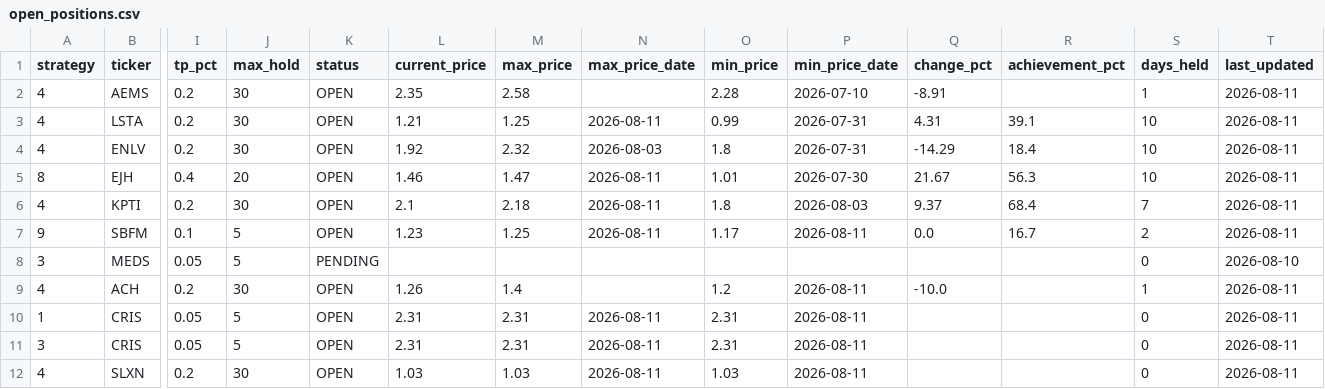
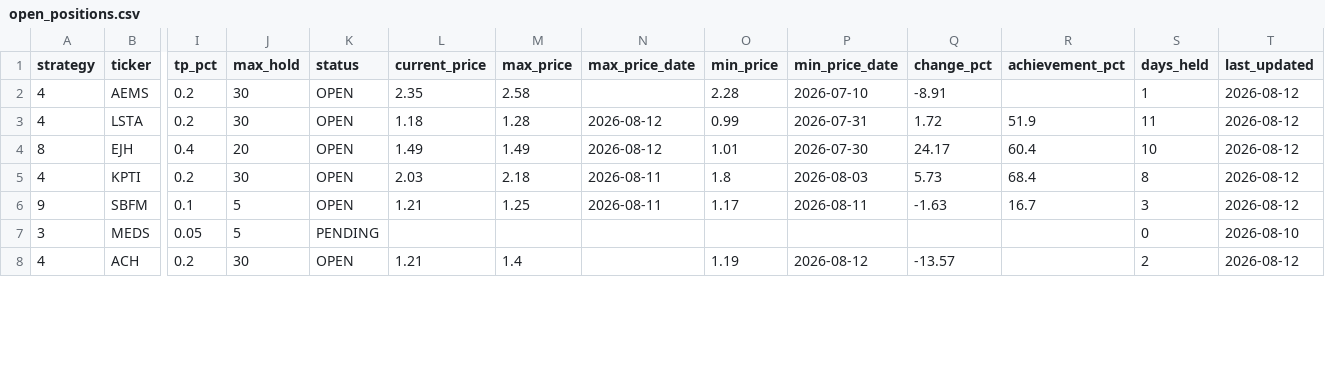
Before and after one commit to jayc950807/surge-scanner, a CSV file: data/open_positions.csv, drawn as a sheet; only a part is shown, gaps mark what is left out; removed rows and columns are numbered as before the commit, all else as after; rows hold the shown columns only; the diff covers the shown part only; the diff names each change by its address in the sheet, - before the commit and + after, or states it on an @@ line.

```diff
--- a/data/open_positions.csv
+++ b/data/open_positions.csv
-T2:T3 (last_updated): 2026-08-11
+T2:T3 (last_updated): 2026-08-12
-L3 (current_price): 1.21
+L3 (current_price): 1.18
-M3 (max_price): 1.25
+M3 (max_price): 1.28
-N3 (max_price_date): 2026-08-11
+N3 (max_price_date): 2026-08-12
-Q3 (change_pct): 4.31
+Q3 (change_pct): 1.72
-R3 (achievement_pct): 39.1
+R3 (achievement_pct): 51.9
-S3 (days_held): 10
+S3 (days_held): 11
-row 4: 4 | ENLV | 0.2 | 30 | OPEN | 1.92 | 2.32 | 2026-08-03 | 1.8 | 2026-07-31 | -14.29 | 18.4 | 10 | 2026-08-11
-L4 (current_price): 1.46
+L4 (current_price): 1.49
-M4 (max_price): 1.47
+M4 (max_price): 1.49
-N4 (max_price_date): 2026-08-11
+N4 (max_price_date): 2026-08-12
-Q4 (change_pct): 21.67
+Q4 (change_pct): 24.17
-R4 (achievement_pct): 56.3
+R4 (achievement_pct): 60.4
-T4:T6 (last_updated): 2026-08-11
+T4:T6 (last_updated): 2026-08-12
-L5 (current_price): 2.1
+L5 (current_price): 2.03
-Q5 (change_pct): 9.37
+Q5 (change_pct): 5.73
-S5 (days_held): 7
+S5 (days_held): 8
-L6 (current_price): 1.23
+L6 (current_price): 1.21
-Q6 (change_pct): 0.0
+Q6 (change_pct): -1.63
-S6 (days_held): 2
+S6 (days_held): 3
-L8 (current_price): 1.26
+L8 (current_price): 1.21
-O8 (min_price): 1.2
+O8 (min_price): 1.19
-P8 (min_price_date): 2026-08-11
+P8 (min_price_date): 2026-08-12
-Q8 (change_pct): -10.0
+Q8 (change_pct): -13.57
-S8 (days_held): 1
+S8 (days_held): 2
-T8 (last_updated): 2026-08-11
+T8 (last_updated): 2026-08-12
-row 10: 1 | CRIS | 0.05 | 5 | OPEN | 2.31 | 2.31 | 2026-08-11 | 2.31 | 2026-08-11 |  |  | 0 | 2026-08-11
-row 11: 3 | CRIS | 0.05 | 5 | OPEN | 2.31 | 2.31 | 2026-08-11 | 2.31 | 2026-08-11 |  |  | 0 | 2026-08-11
-row 12: 4 | SLXN | 0.2 | 30 | OPEN | 1.03 | 1.03 | 2026-08-11 | 1.03 | 2026-08-11 |  |  | 0 | 2026-08-11
```
Also changed, not shown: 2 added rows and 20 edited cells elsewhere in this file, data/closed_positions.csv, data/history.csv, 3 other files.
